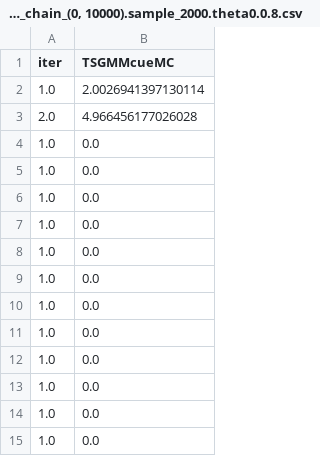
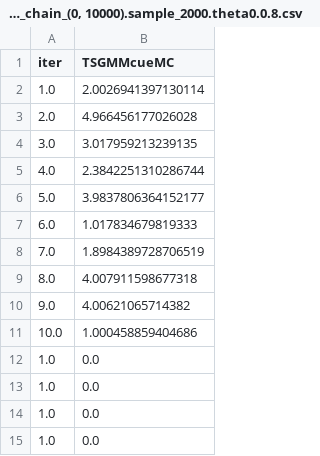
Before and after one commit to nkashaev/Replication_SRPwME, a CSV file: Output_all/Appendix/power_dgp1_chain_(0, 10000).sample_2000.theta0.0.8.csv, drawn as a sheet; only a part is shown; removed rows and columns are numbered as before the commit, all else as after; the diff names each change by its address in the sheet, - before the commit and + after, or states it on an @@ line.

Commit message:
Update power_dgp1_chain_(0, 10000).sample_2000.theta0.0.8.csv
update

```diff
--- a/Output_all/Appendix/power_dgp1_chain_(0, 10000).sample_2000.theta0.0.8.csv
+++ b/Output_all/Appendix/power_dgp1_chain_(0, 10000).sample_2000.theta0.0.8.csv
-row 4: 1.0 | 0.0
-row 5: 1.0 | 0.0
-row 6: 1.0 | 0.0
-row 7: 1.0 | 0.0
-row 8: 1.0 | 0.0
-row 9: 1.0 | 0.0
-row 10: 1.0 | 0.0
-row 11: 1.0 | 0.0
+row 4: 3.0 | 3.017959213239135
+row 5: 4.0 | 2.3842251310286744
+row 6: 5.0 | 3.9837806364152177
+row 7: 6.0 | 1.017834679819333
+row 8: 7.0 | 1.8984389728706519
+row 9: 8.0 | 4.007911598677318
+row 10: 9.0 | 4.00621065714382
+row 11: 10.0 | 1.000458859404686
```
